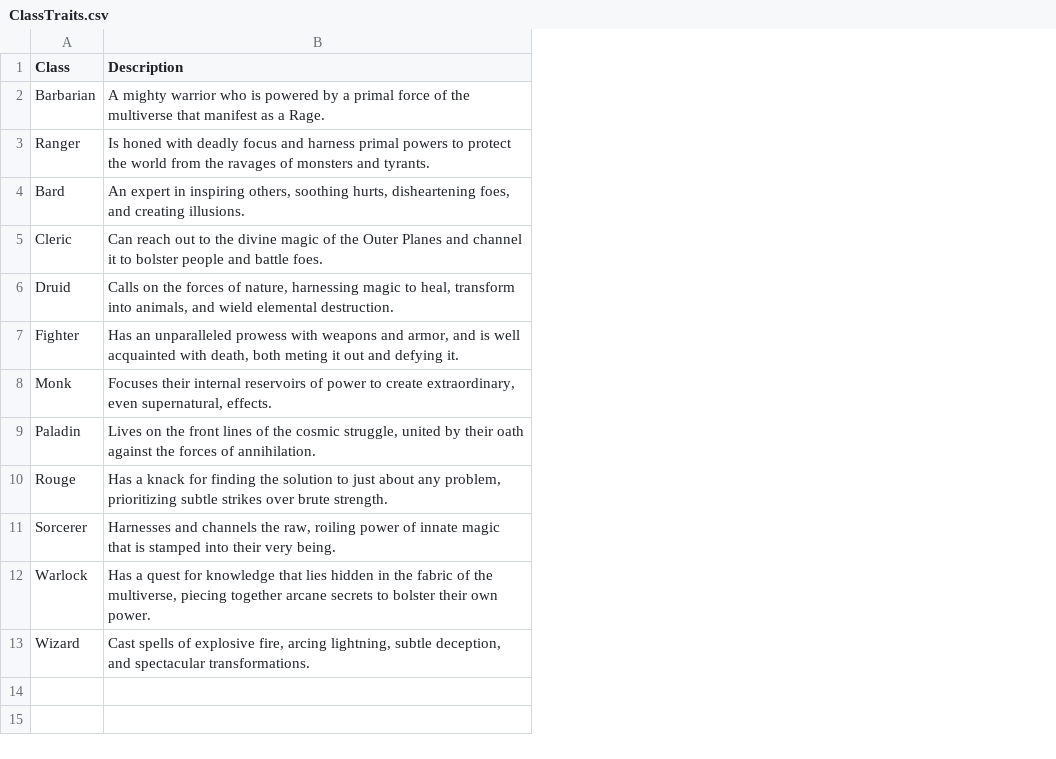
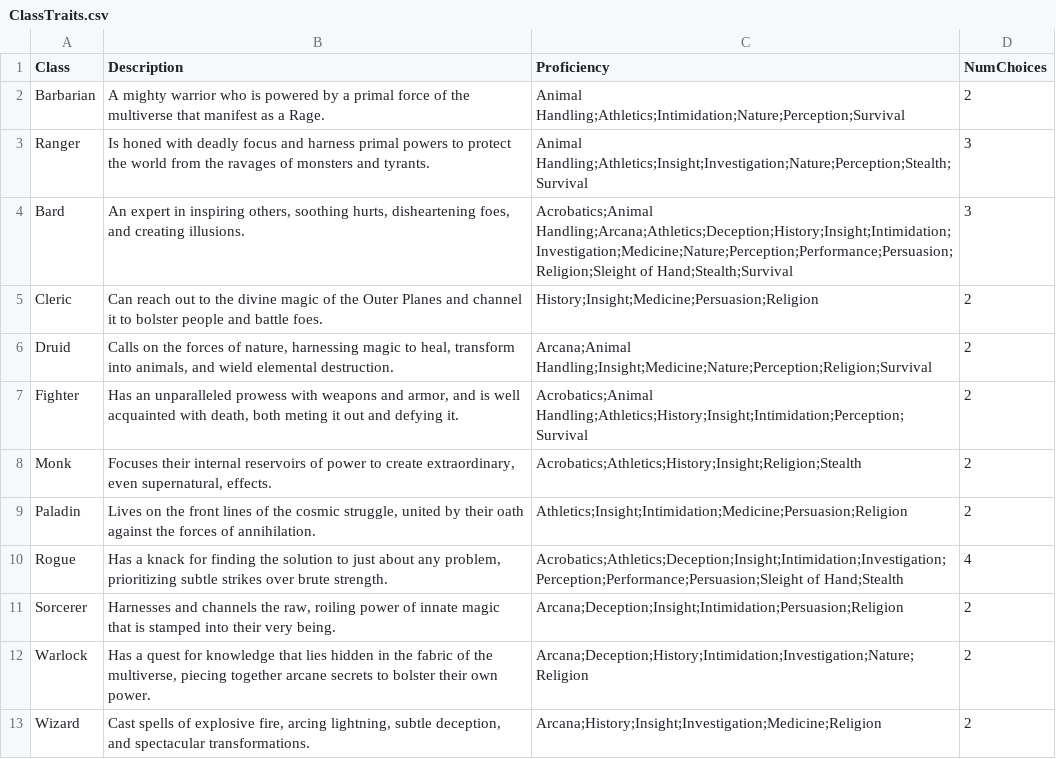
Before and after one commit to AppliedComputingA/DnDCharacterGeneratorSAT, a CSV file: Traits/ClassTraits.csv, drawn as a sheet; the diff names each change by its address in the sheet, - before the commit and + after, or states it on an @@ line.

```diff
--- a/Traits/ClassTraits.csv
+++ b/Traits/ClassTraits.csv
+column C (Proficiency), rows 2-13: Animal Handling;Athletics;Intimidation;Nature;Perception;Survival | Animal Handling;Athletics;Insight;Investigation;Nature;Perception;Stealth;Survival | Acrobatics;Animal Handling;Arcana;Athletics;Deception;History;Insight;Intimidation;Investigation;Medicine;Nature;Perception;Performance;Persuasion;Religion;Sleight of Hand;Stealth;Survival | History;Insight;Medicine;Persuasion;Religion | Arcana;Animal Handling;Insight;Medicine;Nature;Perception;Religion;Survival | Acrobatics;Animal Handling;Athletics;History;Insight;Intimidation;Perception;Survival | Acrobatics;Athletics;History;Insight;Religion;Stealth | Athletics;Insight;Intimidation;Medicine;Persuasion;Religion | Acrobatics;Athletics;Deception;Insight;Intimidation;Investigation;Perception;Performance;Persuasion;Sleight of Hand;Stealth | Arcana;Deception;Insight;Intimidation;Persuasion;Religion | Arcana;Deception;History;Intimidation;Investigation;Nature;Religion | Arcana;History;Insight;Investigation;Medicine;Religion
+column D (NumChoices), rows 2-13: 2 | 3 | 3 | 2 | 2 | 2 | 2 | 2 | 4 | 2 | 2 | 2
-A10 (Class): Rouge
+A10 (Class): Rogue
```
Also changed, not shown: 4 other files.
